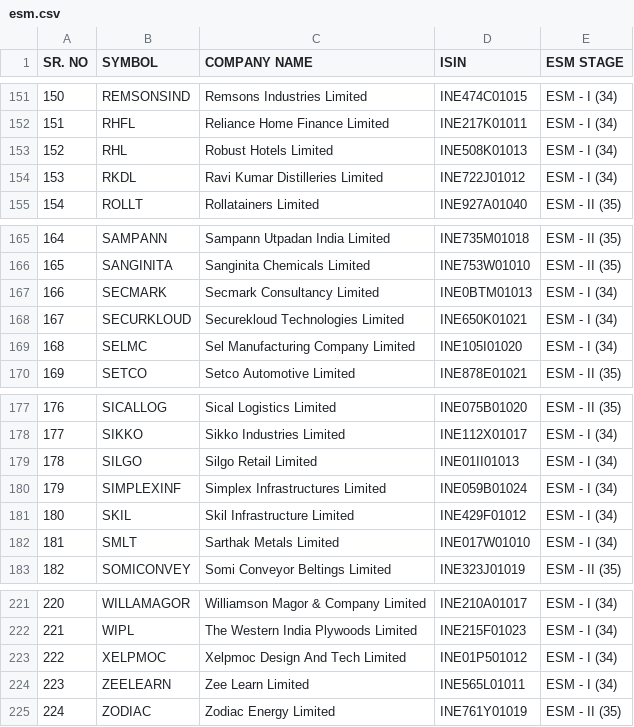
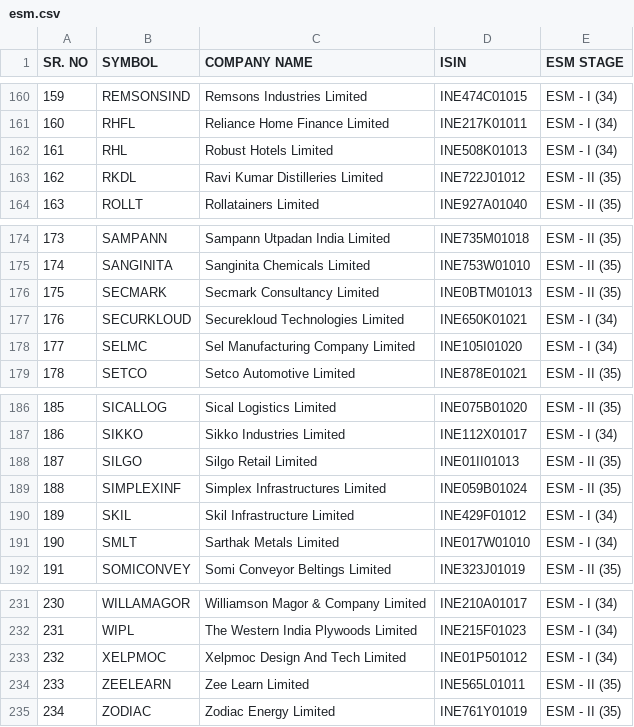
Before and after one commit to atPalash/stock-app, a CSV file: configuration/esm.csv, drawn as a sheet; only a part is shown, gaps mark what is left out; addresses are those after the commit; the diff covers the shown part only; the diff names each change by its address in the sheet, - before the commit and + after, or states it on an @@ line.

```diff
--- a/configuration/esm.csv
+++ b/configuration/esm.csv
@@ column A (SR. NO) renumbered from row 30 down @@
-E163 (ESM STAGE): ESM - I (34)
+E163 (ESM STAGE): ESM - II (35)
-E176 (ESM STAGE): ESM - I (34)
+E176 (ESM STAGE): ESM - II (35)
-E188:E189 (ESM STAGE): ESM - I (34)
+E188:E189 (ESM STAGE): ESM - II (35)
-E234 (ESM STAGE): ESM - I (34)
+E234 (ESM STAGE): ESM - II (35)
```
Also changed, not shown: 10 added rows and 9 edited cells elsewhere in this file, configuration/asm.csv, configuration/gsm.csv, 2 other files.
